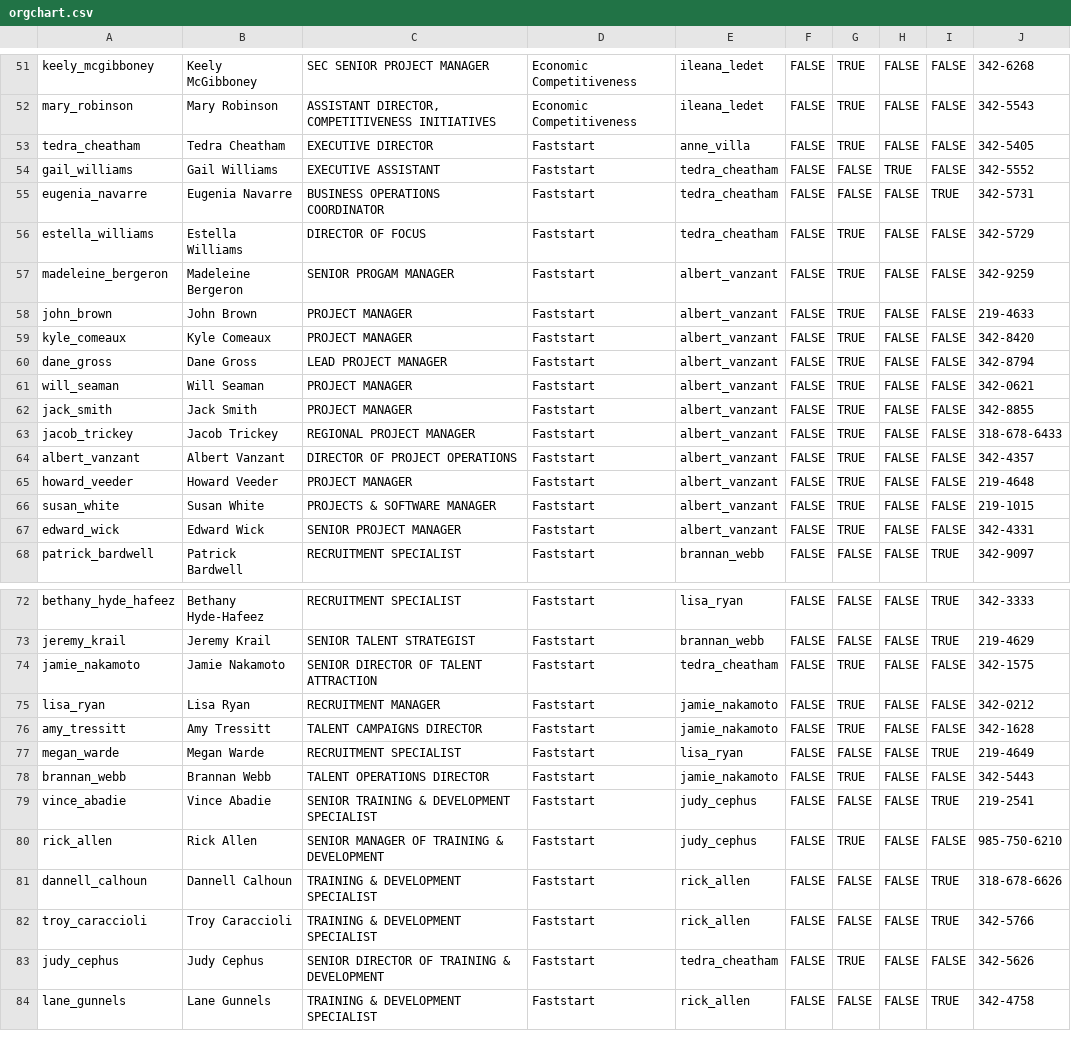
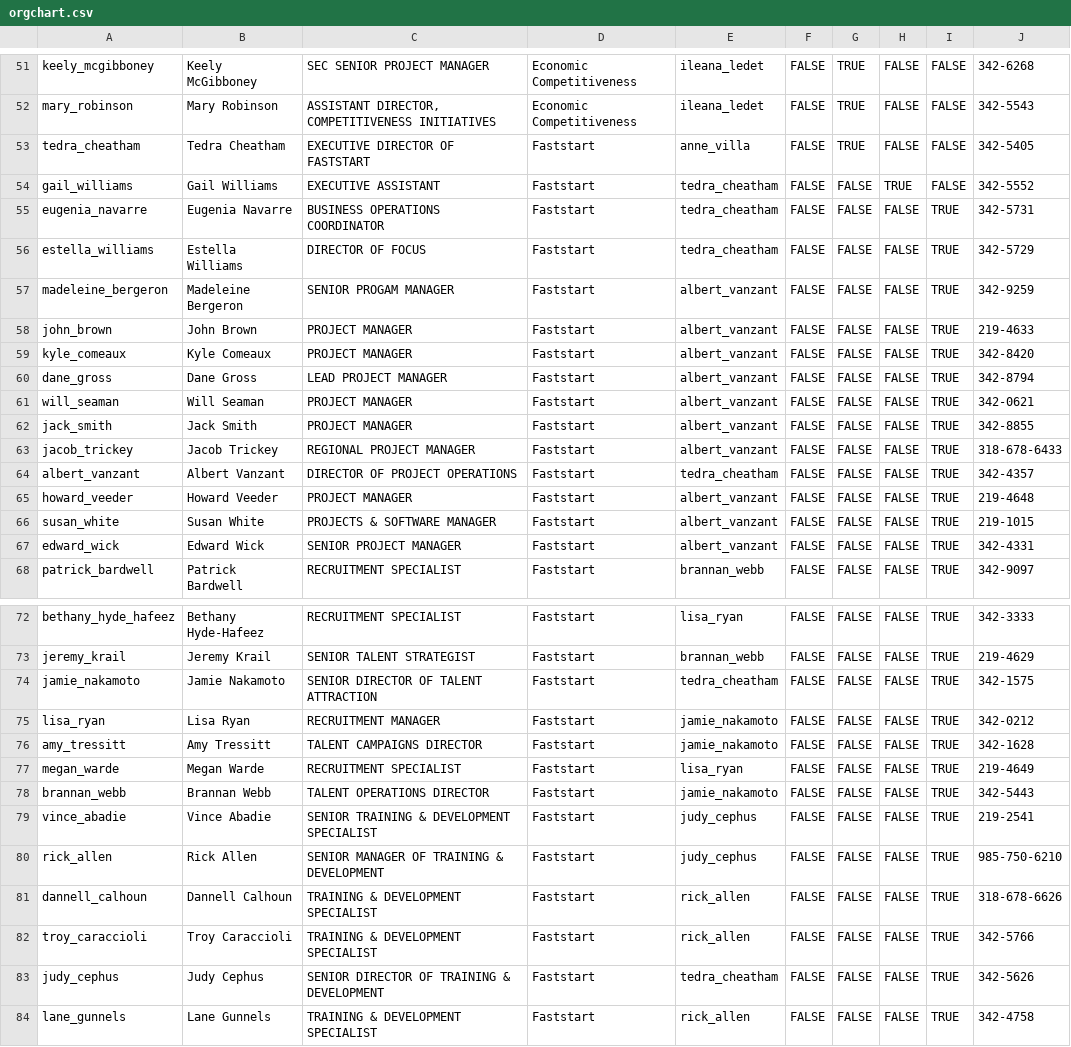
Before and after one commit to Louisiana-Economic-Development/orgchart, a CSV file: orgchart.csv, drawn as a sheet; only a part is shown, gaps mark what is left out; the diff covers the shown part only; the diff names each change by its address in the sheet, - before the commit and + after, or states it on an @@ line.

```diff
--- a/orgchart.csv
+++ b/orgchart.csv
-C53: EXECUTIVE DIRECTOR
+C53: EXECUTIVE DIRECTOR OF FASTSTART
-G56:G67: TRUE
+G56:G67: FALSE
-I56:I67: FALSE
+I56:I67: TRUE
-E64: albert_vanzant
+E64: tedra_cheatham
-G74:G76: TRUE
+G74:G76: FALSE
-I74:I76: FALSE
+I74:I76: TRUE
-G78: TRUE
+G78: FALSE
-I78: FALSE
+I78: TRUE
-G80: TRUE
+G80: FALSE
-I80: FALSE
+I80: TRUE
-G83: TRUE
+G83: FALSE
-I83: FALSE
+I83: TRUE
```
Also changed, not shown: 12 edited cells elsewhere in this file, 3 other files.
